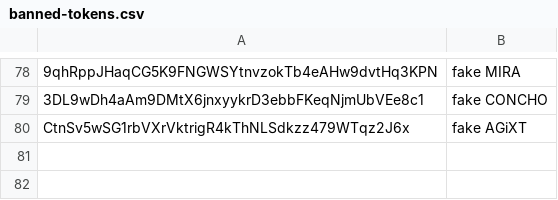
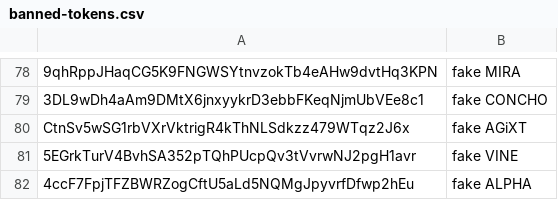
Before and after one commit to jup-ag/tokens-public, a CSV file: banned-tokens.csv, drawn as a sheet; only a part is shown, gaps mark what is left out; the diff names each change by its address in the sheet, - before the commit and + after, or states it on an @@ line.

Commit message:
Update banned-tokens.csv

```diff
--- a/banned-tokens.csv
+++ b/banned-tokens.csv
+row 81: 5EGrkTurV4BvhSA352pTQhPUcpQv3tVvrwNJ2pgH1avr | fake VINE
+row 82: 4ccF7FpjTFZBWRZogCftU5aLd5NQMgJpyvrfDfwp2hEu | fake ALPHA
```
